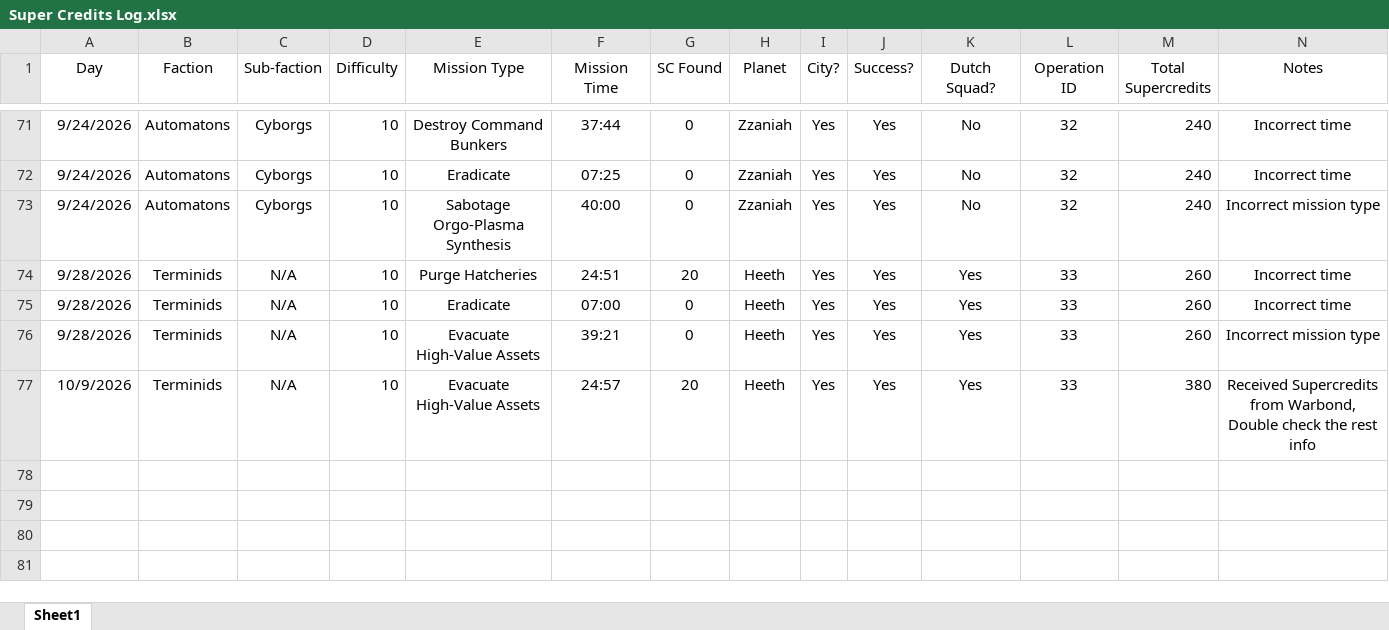
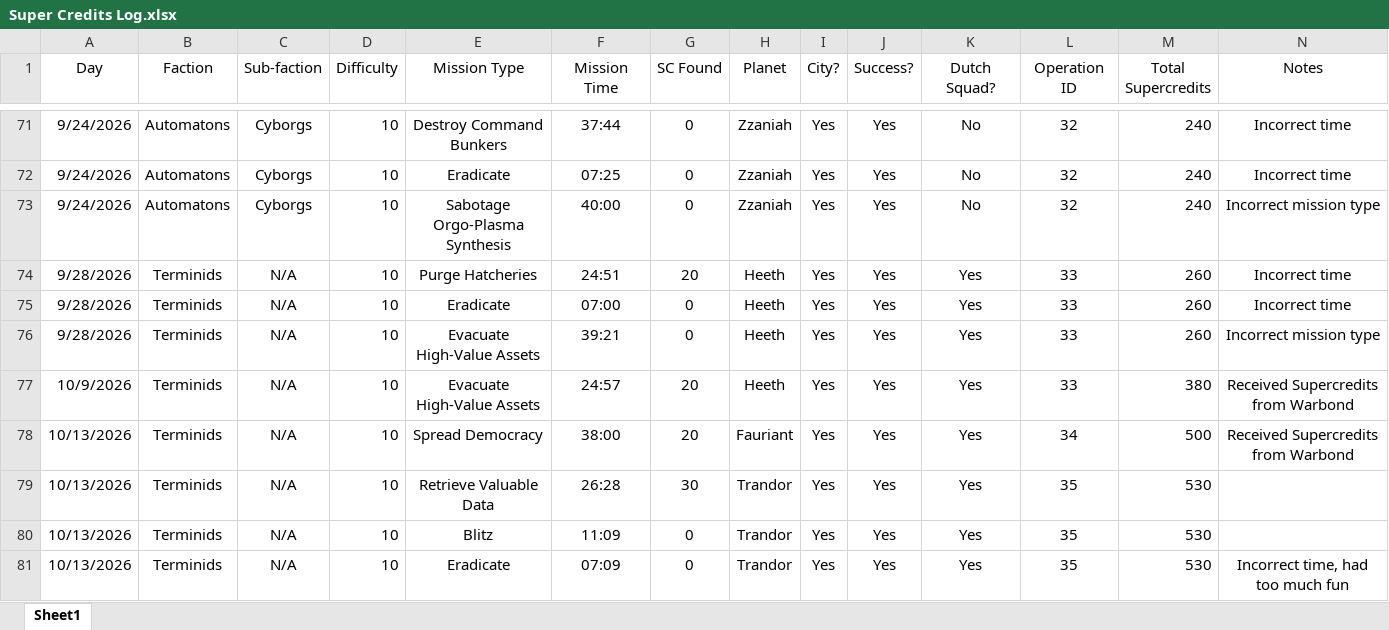
Before and after one commit to ChristanVersteeg/python_projects, an Excel workbook: Helldivers/Super Credits Log.xlsx, sheet Sheet1, drawn as a sheet; only a part is shown, gaps mark what is left out; values as stored, in another font and other column widths than the file's, no borders; rows hold the shown columns only; the diff names each change by its address in the sheet, - before the commit and + after, or states it on an @@ line.

Commit message:
Update Super Credits Log.xlsx

```diff
--- a/Helldivers/Super Credits Log.xlsx (sheet Sheet1)
+++ b/Helldivers/Super Credits Log.xlsx (sheet Sheet1)
-N77 (Notes): …Supercredits from Warbond, Double check the rest info
+N77 (Notes): …Supercredits from Warbond
+row 78: 10/13/2026 | Terminids | N/A | 10 | Spread Democracy | 38:00 | 20 | Fauriant | Yes | Yes | Yes | 34 | 500 | Received Supercredits from Warbond
+row 79: 10/13/2026 | Terminids | N/A | 10 | Retrieve Valuable Data | 26:28 | 30 | Trandor | Yes | Yes | Yes | 35 | 530
+row 80: 10/13/2026 | Terminids | N/A | 10 | Blitz | 11:09 | 0 | Trandor | Yes | Yes | Yes | 35 | 530
+row 81: 10/13/2026 | Terminids | N/A | 10 | Eradicate | 07:09 | 0 | Trandor | Yes | Yes | Yes | 35 | 530 | Incorrect time, had too much fun
```
